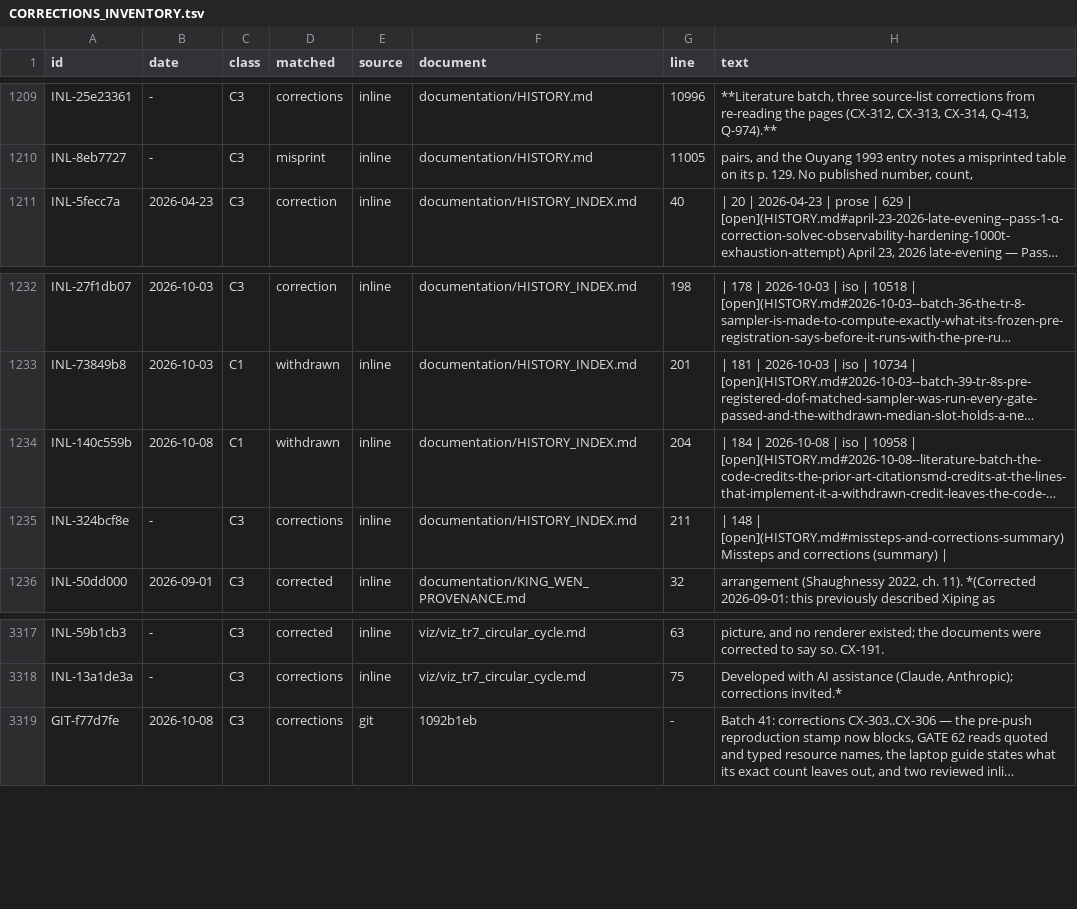
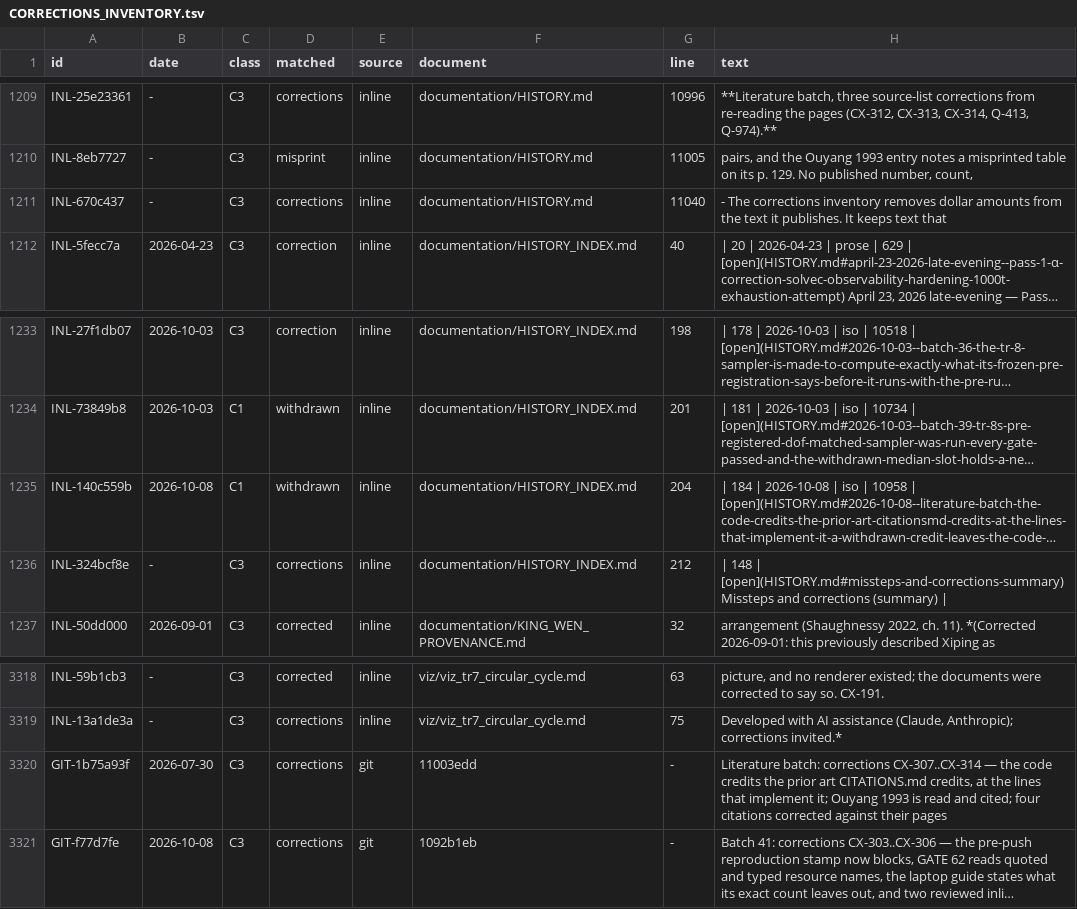
Before and after one commit to petersm3/roae, a TSV file: documentation/CORRECTIONS_INVENTORY.tsv, drawn as a sheet; only a part is shown, gaps mark what is left out; long unchanged cells end in …; addresses are those after the commit; the diff names each change by its address in the sheet, - before the commit and + after, or states it on an @@ line.

```diff
--- a/documentation/CORRECTIONS_INVENTORY.tsv
+++ b/documentation/CORRECTIONS_INVENTORY.tsv
+row 1211: INL-670c437 | - | C3 | corrections | inline | documentation/HISTORY.md | 11040 | - The corrections inventory removes dollar amounts from the text it publishes. It keeps text that
-G1236 (line): 211
+G1236 (line): 212
+row 3320: GIT-1b75a93f | 2026-07-30 | C3 | corrections | git | 11003edd | - | Literature batch: corrections CX-307..CX-314 — the code credits the prior art CITATIONS.md credits, at the lines that implement it; Ouyang 1993 is read and cited; four citations corrected against their pages
```
Also changed, not shown: documentation/CORRECTION_MARKER_INVENTORY.tsv, 25 other files.
